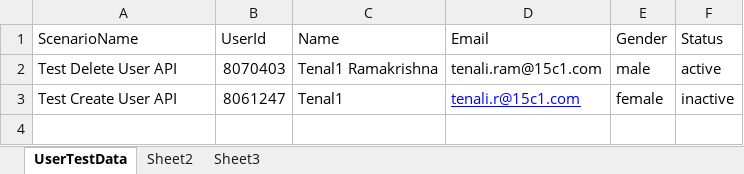
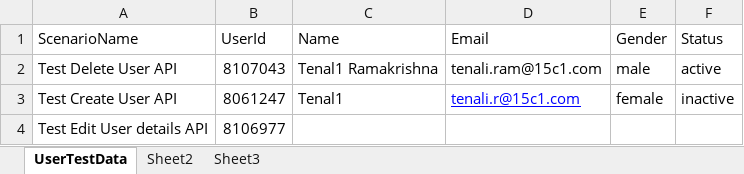
Before and after one commit to SaranshSaxena18/RestAssuredBDD-GoRestAPI, an Excel workbook: RestAssuredBDD-GoRestAPI_Automation/src/main/java/Resources/TestData.xlsx, sheet UserTestData, drawn as a sheet; values as stored, in another font and other column widths than the file's, no borders; the diff names each change by its address in the sheet, - before the commit and + after, or states it on an @@ line.

Commit message:
added test data in excel

```diff
--- a/RestAssuredBDD-GoRestAPI_Automation/src/main/java/Resources/TestData.xlsx (sheet UserTestData)
+++ b/RestAssuredBDD-GoRestAPI_Automation/src/main/java/Resources/TestData.xlsx (sheet UserTestData)
-B2 (UserId): 8070403
+B2 (UserId): 8107043
+row 4: Test Edit User details API | 8106977
```
Also changed, not shown: 14 other files.
